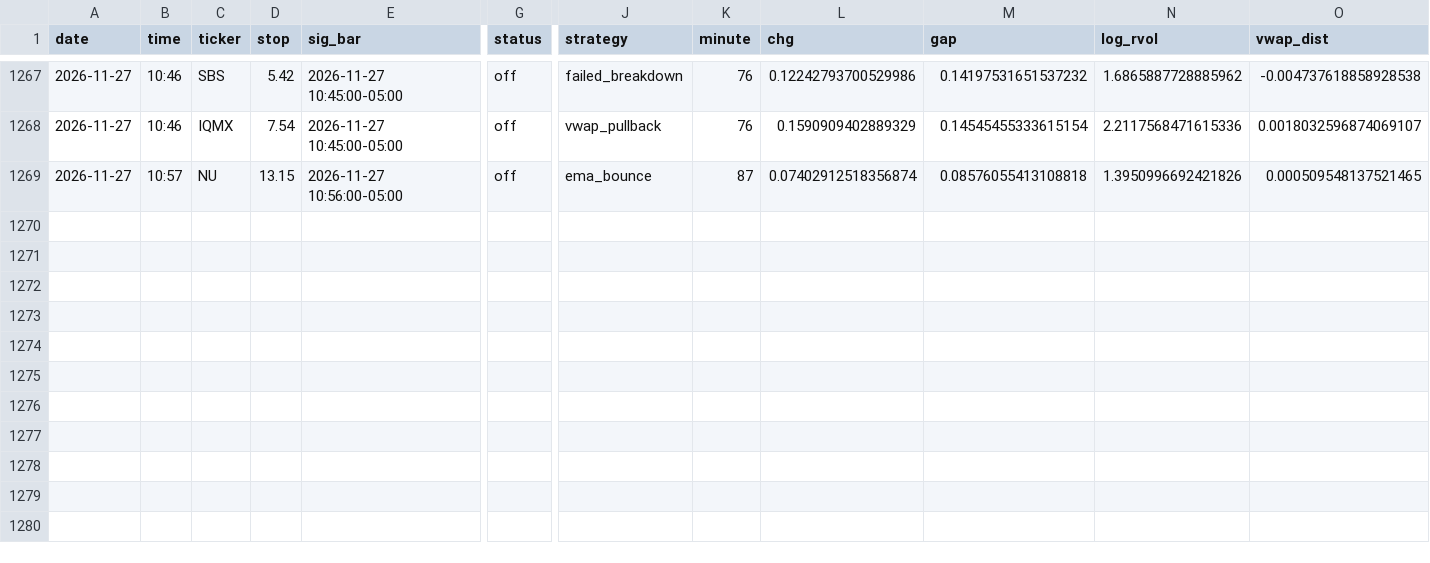
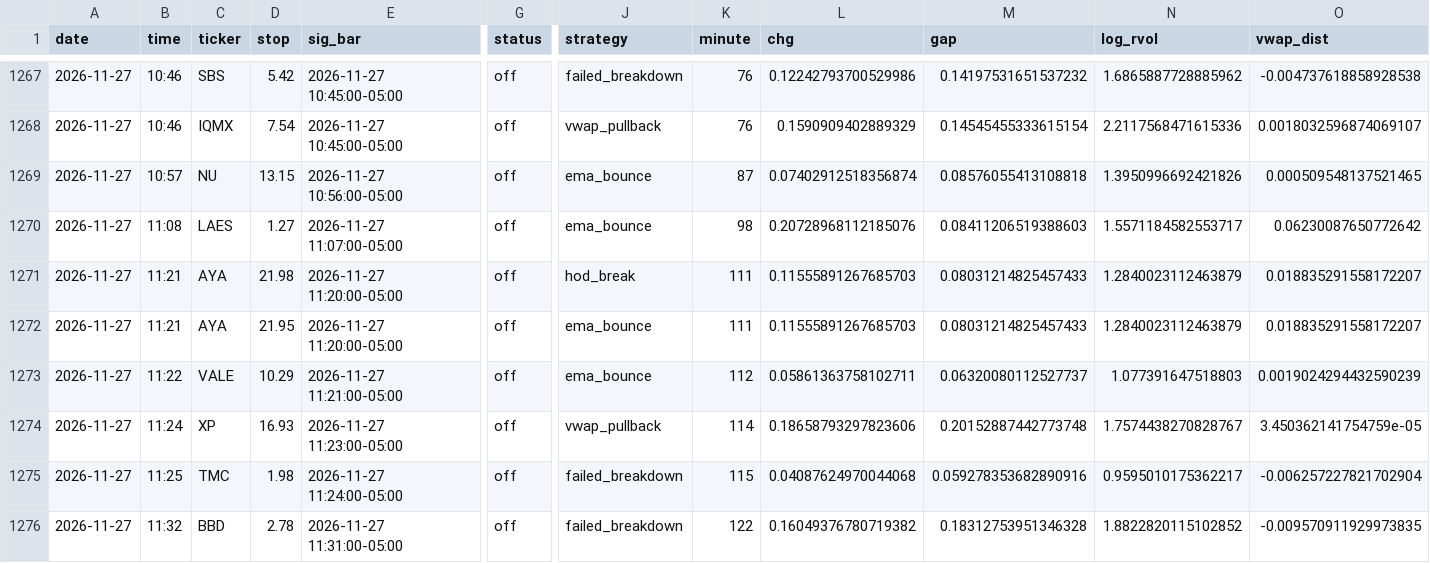
Before and after one commit to newurbaninfluence-lgtm/paper-trading-bot, a CSV file: signals.csv, drawn as a sheet; only a part is shown, gaps mark what is left out; rows hold the shown columns only; the diff names each change by its address in the sheet, - before the commit and + after, or states it on an @@ line.

```diff
--- a/signals.csv
+++ b/signals.csv
+row 1270: 2026-11-27 | 11:08 | LAES | 1.27 | 2026-11-27 11:07:00-05:00 | off | ema_bounce | 98 | 0.20728968112185076 | 0.08411206519388603 | 1.5571184582553717 | 0.06230087650772642
+row 1271: 2026-11-27 | 11:21 | AYA | 21.98 | 2026-11-27 11:20:00-05:00 | off | hod_break | 111 | 0.11555891267685703 | 0.08031214825457433 | 1.2840023112463879 | 0.018835291558172207
+row 1272: 2026-11-27 | 11:21 | AYA | 21.95 | 2026-11-27 11:20:00-05:00 | off | ema_bounce | 111 | 0.11555891267685703 | 0.08031214825457433 | 1.2840023112463879 | 0.018835291558172207
+row 1273: 2026-11-27 | 11:22 | VALE | 10.29 | 2026-11-27 11:21:00-05:00 | off | ema_bounce | 112 | 0.05861363758102711 | 0.06320080112527737 | 1.077391647518803 | 0.0019024294432590239
+row 1274: 2026-11-27 | 11:24 | XP | 16.93 | 2026-11-27 11:23:00-05:00 | off | vwap_pullback | 114 | 0.18658793297823606 | 0.20152887442773748 | 1.7574438270828767 | 3.450362141754759e-05
+row 1275: 2026-11-27 | 11:25 | TMC | 1.98 | 2026-11-27 11:24:00-05:00 | off | failed_breakdown | 115 | 0.04087624970044068 | 0.059278353682890916 | 0.9595010175362217 | -0.006257227821702904
+row 1276: 2026-11-27 | 11:32 | BBD | 2.78 | 2026-11-27 11:31:00-05:00 | off | failed_breakdown | 122 | 0.16049376780719382 | 0.18312753951346328 | 1.8822820115102852 | -0.009570911929973835
```
Also changed, not shown: alpaca_journal.csv, journal.csv, 2 other files.
